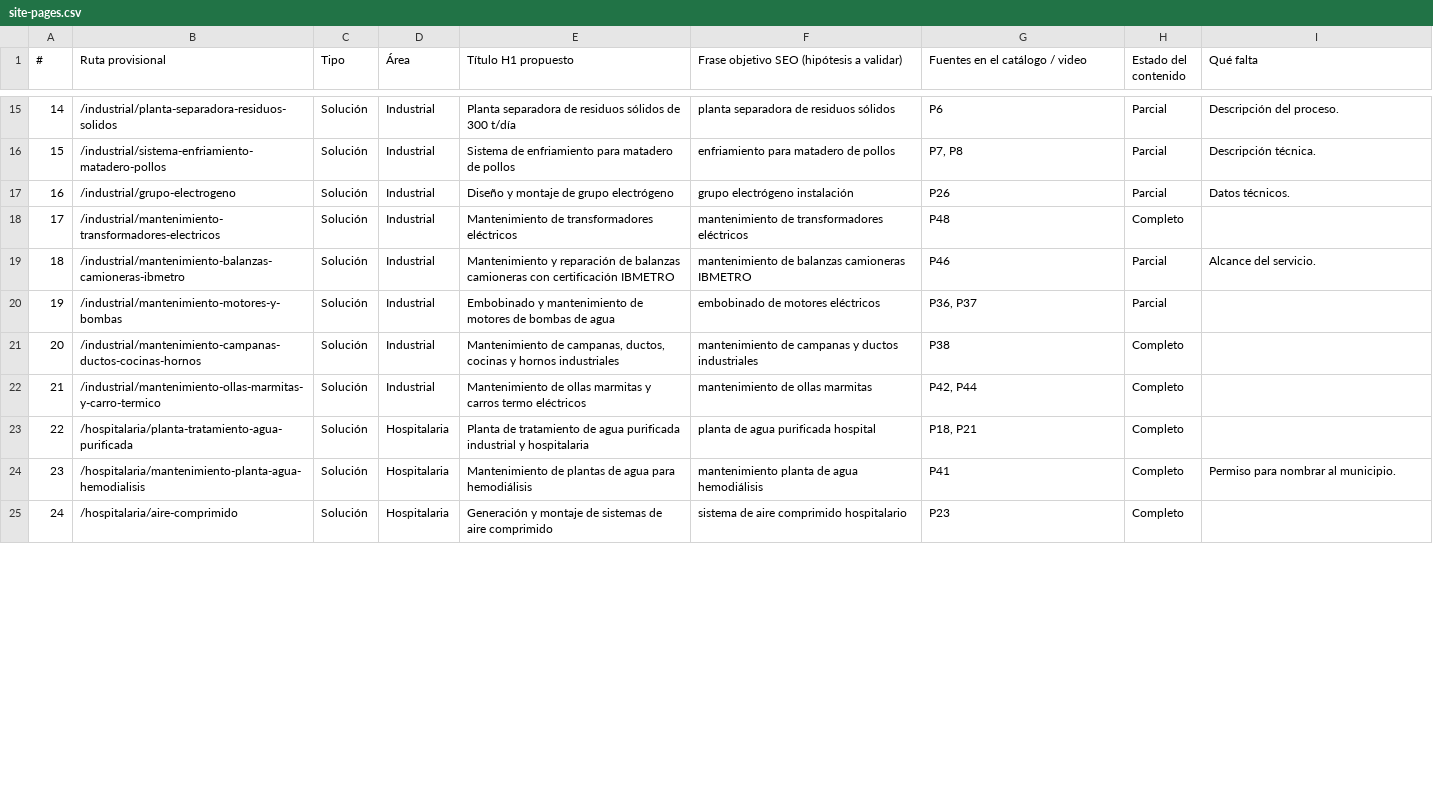
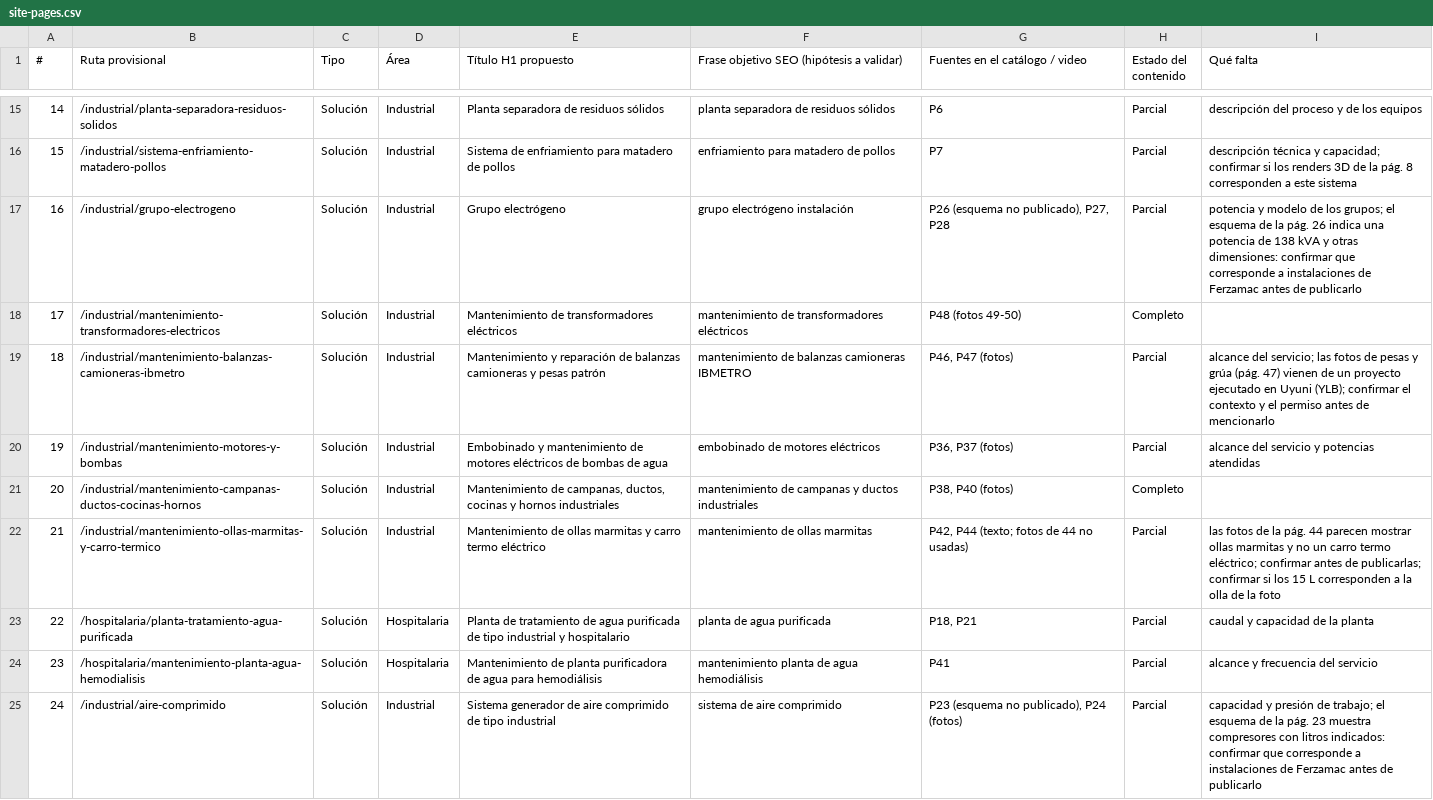
Before and after one commit to juanvillegas123/ferzamac-web, a CSV file: docs/site-pages.csv, drawn as a sheet; only a part is shown, gaps mark what is left out; the diff covers the shown part only.

```diff
--- a/docs/site-pages.csv
+++ b/docs/site-pages.csv
@@ -15,11 +15,11 @@
-14,/industrial/planta-separadora-residuos-solidos,Solución,Industrial,Planta separadora de residuos sólidos de 300 t/día,planta separadora de residuos sólidos,P6,Parcial,Descripción del proceso.
-15,/industrial/sistema-enfriamiento-matadero-pollos,Solución,Industrial,Sistema de enfriamiento para matadero de pollos,enfriamiento para matadero de pollos,"P7, P8",Parcial,Descripción técnica.
-16,/industrial/grupo-electrogeno,Solución,Industrial,Diseño y montaje de grupo electrógeno,grupo electrógeno instalación,P26,Parcial,Datos técnicos.
-17,/industrial/mantenimiento-transformadores-electricos,Solución,Industrial,Mantenimiento de transformadores eléctricos,mantenimiento de transformadores eléctricos,P48,Completo,
-18,/industrial/mantenimiento-balanzas-camioneras-ibmetro,Solución,Industrial,Mantenimiento y reparación de balanzas camioneras con certificación IBMETRO,mantenimiento de balanzas camioneras IBMETRO,P46,Parcial,Alcance del servicio.
-19,/industrial/mantenimiento-motores-y-bombas,Solución,Industrial,Embobinado y mantenimiento de motores de bombas de agua,embobinado de motores eléctricos,"P36, P37",Parcial,
-20,/industrial/mantenimiento-campanas-ductos-cocinas-hornos,Solución,Industrial,"Mantenimiento de campanas, ductos, cocinas y hornos industriales",mantenimiento de campanas y ductos industriales,P38,Completo,
-21,/industrial/mantenimiento-ollas-marmitas-y-carro-termico,Solución,Industrial,Mantenimiento de ollas marmitas y carros termo eléctricos,mantenimiento de ollas marmitas,"P42, P44",Completo,
-22,/hospitalaria/planta-tratamiento-agua-purificada,Solución,Hospitalaria,Planta de tratamiento de agua purificada industrial y hospitalaria,planta de agua purificada hospital,"P18, P21",Completo,
-23,/hospitalaria/mantenimiento-planta-agua-hemodialisis,Solución,Hospitalaria,Mantenimiento de plantas de agua para hemodiálisis,mantenimiento planta de agua hemodiálisis,P41,Completo,Permiso para nombrar al municipio.
-24,/hospitalaria/aire-comprimido,Solución,Hospitalaria,Generación y montaje de sistemas de aire comprimido,sistema de aire comprimido hospitalario,P23,Completo,
+14,/industrial/planta-separadora-residuos-solidos,Solución,Industrial,Planta separadora de residuos sólidos,planta separadora de residuos sólidos,P6,Parcial,descripción del proceso y de los equipos
+15,/industrial/sistema-enfriamiento-matadero-pollos,Solución,Industrial,Sistema de enfriamiento para matadero de pollos,enfriamiento para matadero de pollos,P7,Parcial,descripción técnica y capacidad; confirmar si los renders 3D de la pág. 8 corresponden a este sistema
+16,/industrial/grupo-electrogeno,Solución,Industrial,Grupo electrógeno,grupo electrógeno instalación,"P26 (esquema no publicado), P27, P28",Parcial,potencia y modelo de los grupos; el esquema de la pág. 26 indica una potencia de 138 kVA y otras dimensiones: confirmar que corresponde a instalaciones de Ferzamac antes de publicarlo
+17,/industrial/mantenimiento-transformadores-electricos,Solución,Industrial,Mantenimiento de transformadores eléctricos,mantenimiento de transformadores eléctricos,P48 (fotos 49-50),Completo,
+18,/industrial/mantenimiento-balanzas-camioneras-ibmetro,Solución,Industrial,Mantenimiento y reparación de balanzas camioneras y pesas patrón,mantenimiento de balanzas camioneras IBMETRO,"P46, P47 (fotos)",Parcial,alcance del servicio; las fotos de pesas y grúa (pág. 47) vienen de un proyecto ejecutado en Uyuni (YLB); confirmar el contexto y el permiso antes de mencionarlo
+19,/industrial/mantenimiento-motores-y-bombas,Solución,Industrial,Embobinado y mantenimiento de motores eléctricos de bombas de agua,embobinado de motores eléctricos,"P36, P37 (fotos)",Parcial,alcance del servicio y potencias atendidas
+20,/industrial/mantenimiento-campanas-ductos-cocinas-hornos,Solución,Industrial,"Mantenimiento de campanas, ductos, cocinas y hornos industriales",mantenimiento de campanas y ductos industriales,"P38, P40 (fotos)",Completo,
+21,/industrial/mantenimiento-ollas-marmitas-y-carro-termico,Solución,Industrial,Mantenimiento de ollas marmitas y carro termo eléctrico,mantenimiento de ollas marmitas,"P42, P44 (texto; fotos de 44 no usadas)",Parcial,las fotos de la pág. 44 parecen mostrar ollas marmitas y no un carro termo eléctrico; confirmar antes de publicarlas; confirmar si los 15 L corresponden a la olla de la foto
+22,/hospitalaria/planta-tratamiento-agua-purificada,Solución,Hospitalaria,Planta de tratamiento de agua purificada de tipo industrial y hospitalario,planta de agua purificada,"P18, P21",Parcial,caudal y capacidad de la planta
+23,/hospitalaria/mantenimiento-planta-agua-hemodialisis,Solución,Hospitalaria,Mantenimiento de planta purificadora de agua para hemodiálisis,mantenimiento planta de agua hemodiálisis,P41,Parcial,alcance y frecuencia del servicio
+24,/industrial/aire-comprimido,Solución,Industrial,Sistema generador de aire comprimido de tipo industrial,sistema de aire comprimido,"P23 (esquema no publicado), P24 (fotos)",Parcial,capacidad y presión de trabajo; el esquema de la pág. 23 muestra compresores con litros indicados: confirmar que corresponde a instalaciones de Ferzamac antes de publicarlo
```
Also changed, not shown: 42 edited cells elsewhere in this file, docs/imagenes-manifest.csv, docs/inventory.csv.
